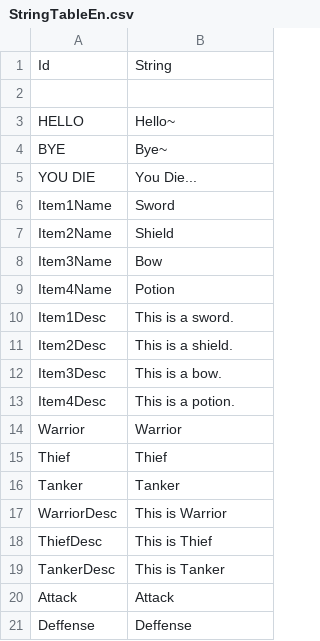
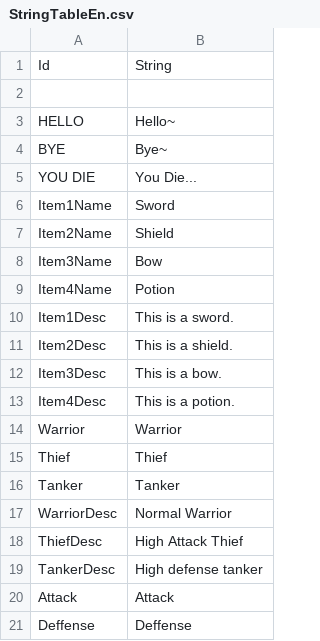
Before and after one commit to Devel-Rocket-ClassRoom/unity-file-ui-study-hyunjin0814, a CSV file: Assets/Resources/DataTables/StringTableEn.csv, drawn as a sheet.

```diff
--- a/Assets/Resources/DataTables/StringTableEn.csv
+++ b/Assets/Resources/DataTables/StringTableEn.csv
@@ -16,5 +16,5 @@ Thief,Thief
 Tanker,Tanker
-WarriorDesc,This is Warrior
-ThiefDesc,This is Thief
-TankerDesc,This is Tanker
+WarriorDesc,Normal Warrior
+ThiefDesc,High Attack Thief
+TankerDesc,High defense tanker
 Attack,Attack
```
Also changed, not shown: Assets/Resources/DataTables/StringTableJp.csv, 3 other files.
